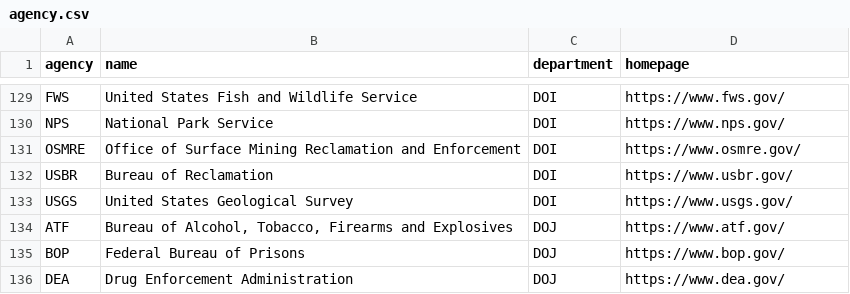
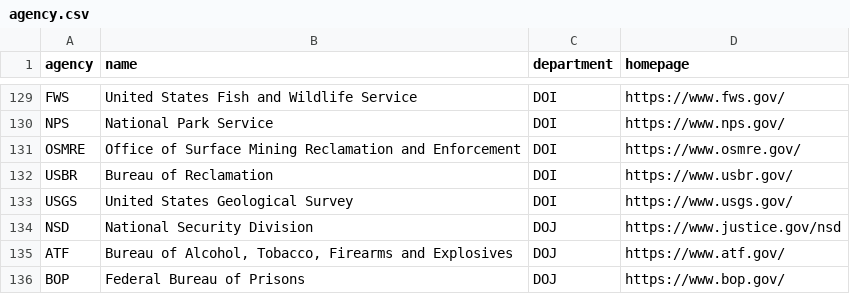
Before and after one commit to thoppe/awesome-federal-AI-datasets, a CSV file: data/acronyms/agency.csv, drawn as a sheet; only a part is shown, gaps mark what is left out; the shorter side is filled out with more unchanged rows; the diff names each change by its address in the sheet, - before the commit and + after, or states it on an @@ line.

```diff
--- a/data/acronyms/agency.csv
+++ b/data/acronyms/agency.csv
+row 134: NSD | National Security Division | DOJ | https://www.justice.gov/nsd
```
Also changed, not shown: data/acronyms/department.csv, 3 other files.
